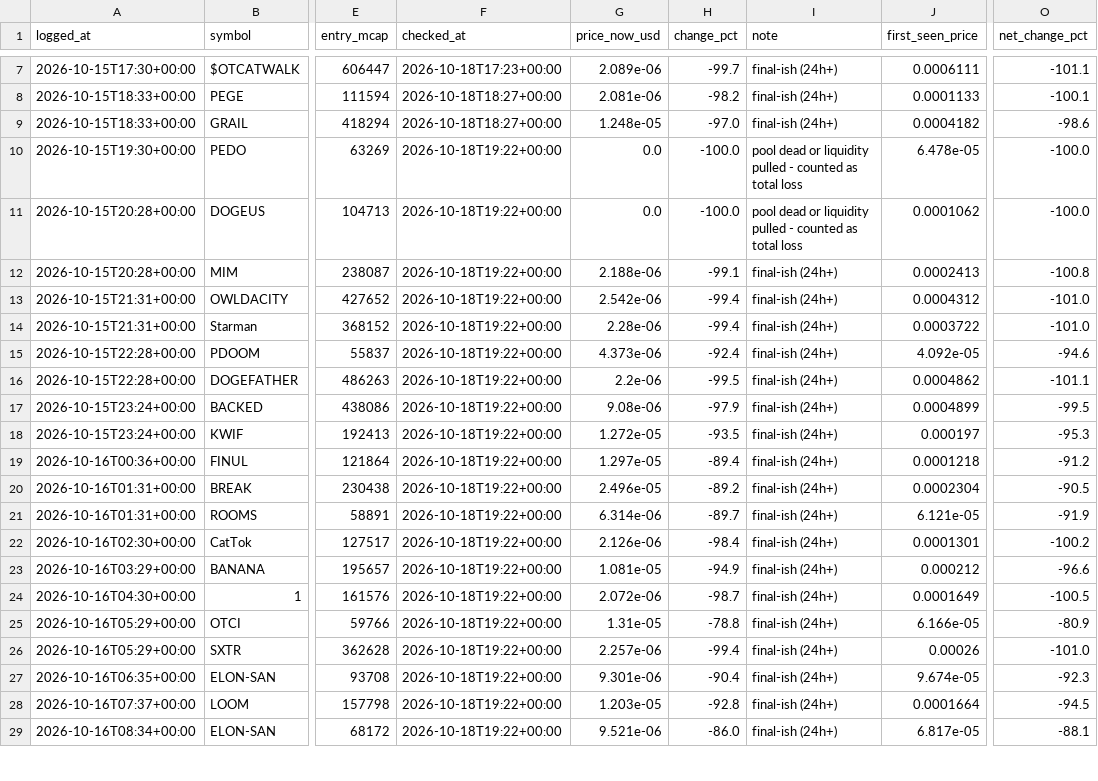
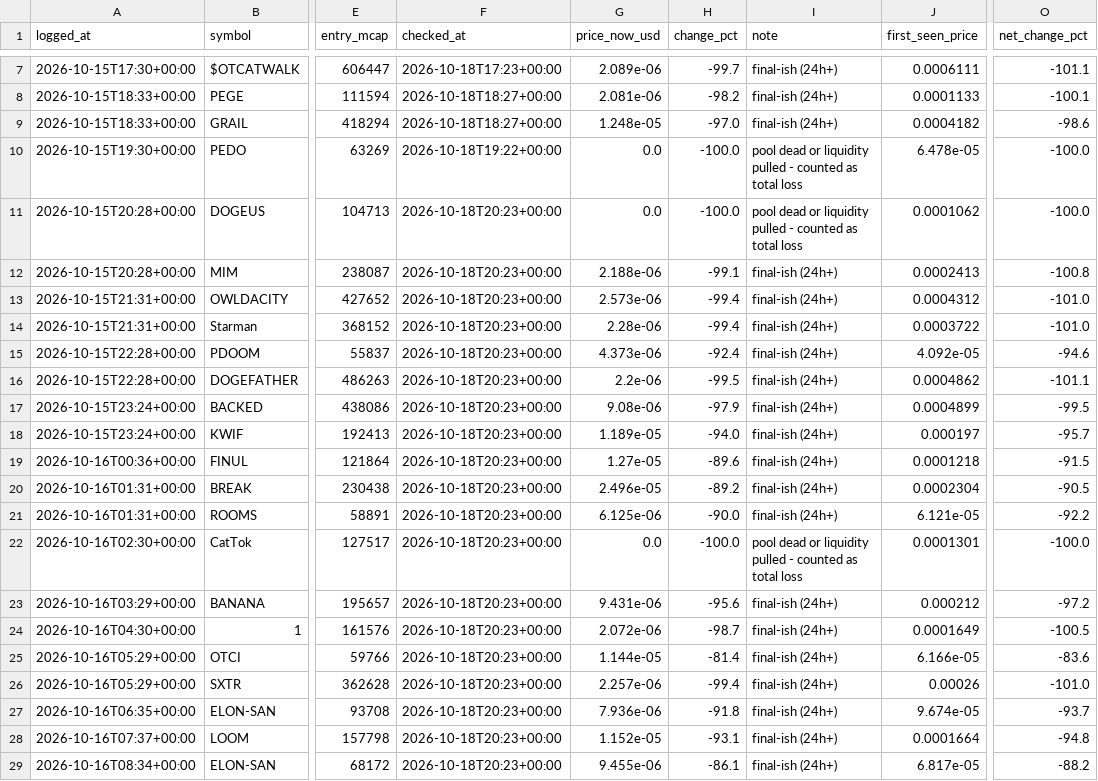
Before and after one commit to mayorzb/nexus-scanner, a CSV file: paper_trades.csv, drawn as a sheet; only a part is shown, gaps mark what is left out; the diff covers the shown part only; the diff names each change by its address in the sheet, - before the commit and + after, or states it on an @@ line.

```diff
--- a/paper_trades.csv
+++ b/paper_trades.csv
-F11:F29 (checked_at): 2026-10-18T19:22+00:00
+F11:F29 (checked_at): 2026-10-18T20:23+00:00
-G13 (price_now_usd): 2.542e-06
+G13 (price_now_usd): 2.573e-06
-G18 (price_now_usd): 1.272e-05
+G18 (price_now_usd): 1.189e-05
-H18 (change_pct): -93.5
+H18 (change_pct): -94.0
-O18 (net_change_pct): -95.3
+O18 (net_change_pct): -95.7
-G19 (price_now_usd): 1.297e-05
+G19 (price_now_usd): 1.27e-05
-H19 (change_pct): -89.4
+H19 (change_pct): -89.6
-O19 (net_change_pct): -91.2
+O19 (net_change_pct): -91.5
-G21 (price_now_usd): 6.314e-06
+G21 (price_now_usd): 6.125e-06
-H21 (change_pct): -89.7
+H21 (change_pct): -90.0
-O21 (net_change_pct): -91.9
+O21 (net_change_pct): -92.2
-G22 (price_now_usd): 2.126e-06
+G22 (price_now_usd): 0.0
-H22 (change_pct): -98.4
+H22 (change_pct): -100.0
-I22 (note): final-ish (24h+)
+I22 (note): pool dead or liquidity pulled - counted as total loss
-O22 (net_change_pct): -100.2
+O22 (net_change_pct): -100.0
-G23 (price_now_usd): 1.081e-05
+G23 (price_now_usd): 9.431e-06
-H23 (change_pct): -94.9
+H23 (change_pct): -95.6
-O23 (net_change_pct): -96.6
+O23 (net_change_pct): -97.2
-G25 (price_now_usd): 1.31e-05
+G25 (price_now_usd): 1.144e-05
-H25 (change_pct): -78.8
+H25 (change_pct): -81.4
-O25 (net_change_pct): -80.9
+O25 (net_change_pct): -83.6
-G27 (price_now_usd): 9.301e-06
+G27 (price_now_usd): 7.936e-06
-H27 (change_pct): -90.4
+H27 (change_pct): -91.8
-O27 (net_change_pct): -92.3
+O27 (net_change_pct): -93.7
-G28 (price_now_usd): 1.203e-05
+G28 (price_now_usd): 1.152e-05
-H28 (change_pct): -92.8
+H28 (change_pct): -93.1
-O28 (net_change_pct): -94.5
+O28 (net_change_pct): -94.8
-G29 (price_now_usd): 9.521e-06
+G29 (price_now_usd): 9.455e-06
-H29 (change_pct): -86.0
+H29 (change_pct): -86.1
-O29 (net_change_pct): -88.1
+O29 (net_change_pct): -88.2
```
Also changed, not shown: 130 edited cells elsewhere in this file, 6 other files.
